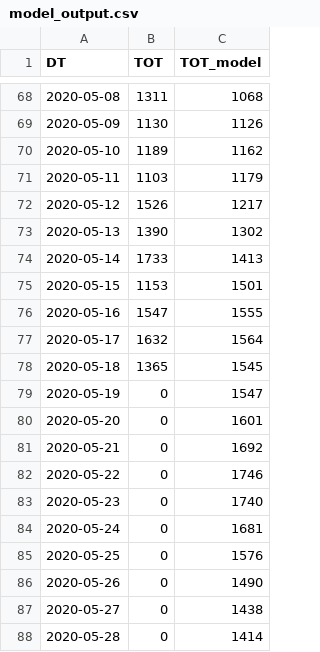
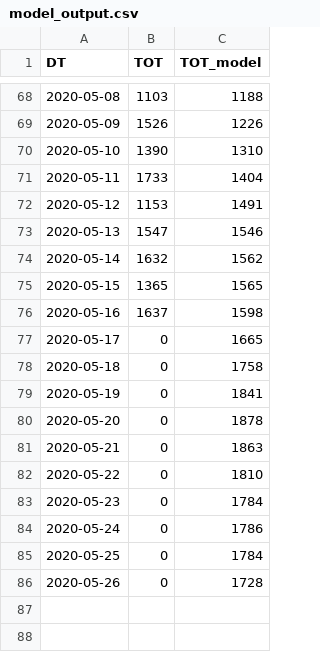
Before and after one commit to shehel/covid19_inference, a CSV file: scripts/model_output.csv, drawn as a sheet; only a part is shown, gaps mark what is left out; the diff covers the shown part only.

Commit message:
model 19/7

```diff
--- a/scripts/model_output.csv
+++ b/scripts/model_output.csv
@@ -68,21 +68,19 @@ DT,TOT,TOT_model
-2020-05-08,1311,1068
-2020-05-09,1130,1126
-2020-05-10,1189,1162
-2020-05-11,1103,1179
-2020-05-12,1526,1217
-2020-05-13,1390,1302
-2020-05-14,1733,1413
-2020-05-15,1153,1501
-2020-05-16,1547,1555
-2020-05-17,1632,1564
-2020-05-18,1365,1545
-2020-05-19,0,1547
-2020-05-20,0,1601
-2020-05-21,0,1692
-2020-05-22,0,1746
-2020-05-23,0,1740
-2020-05-24,0,1681
-2020-05-25,0,1576
-2020-05-26,0,1490
-2020-05-27,0,1438
-2020-05-28,0,1414
+2020-05-08,1103,1188
+2020-05-09,1526,1226
+2020-05-10,1390,1310
+2020-05-11,1733,1404
+2020-05-12,1153,1491
+2020-05-13,1547,1546
+2020-05-14,1632,1562
+2020-05-15,1365,1565
+2020-05-16,1637,1598
+2020-05-17,0,1665
+2020-05-18,0,1758
+2020-05-19,0,1841
+2020-05-20,0,1878
+2020-05-21,0,1863
+2020-05-22,0,1810
+2020-05-23,0,1784
+2020-05-24,0,1786
+2020-05-25,0,1784
+2020-05-26,0,1728
```
Also changed, not shown: 130 edited cells elsewhere in this file, 1 other file.
